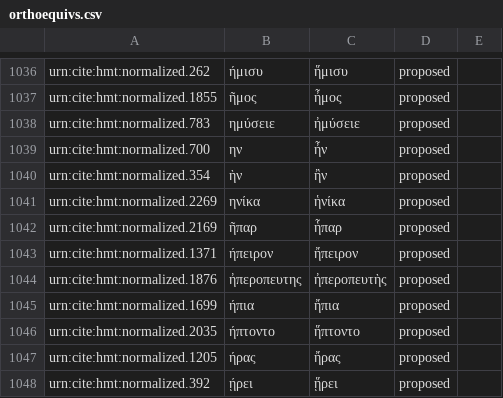
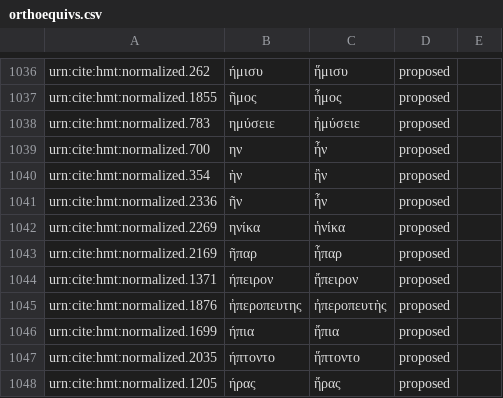
Before and after one commit to homermultitext/byzortho, a CSV file: orthoequivs.csv, drawn as a sheet; only a part is shown, gaps mark what is left out; the shorter side is filled out with more unchanged rows; the diff names each change by its address in the sheet, - before the commit and + after, or states it on an @@ line.

Commit message:
Update orthoequivs.csv

```diff
--- a/orthoequivs.csv
+++ b/orthoequivs.csv
+row 1041: urn:cite:hmt:normalized.2336 | ῆν | ἦν | proposed
```
